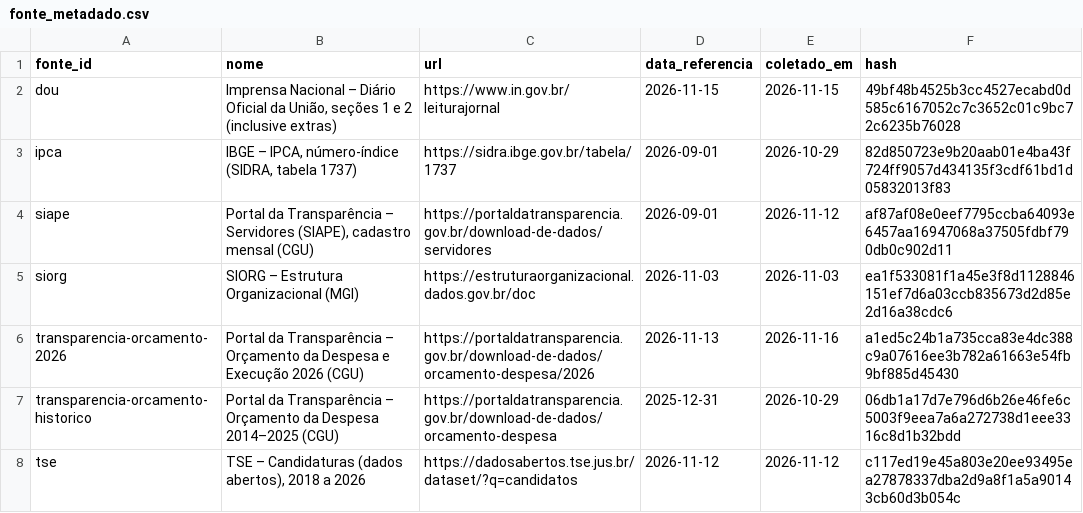
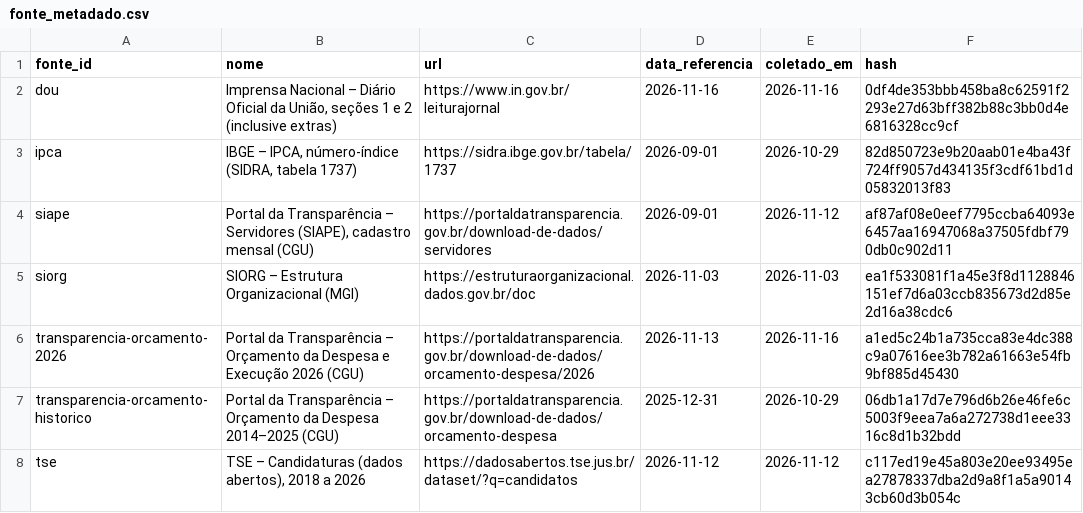
Before and after one commit to dpdanilo/painel-ministerios, a CSV file: data/normalizado/fonte_metadado.csv, drawn as a sheet.

```diff
--- a/data/normalizado/fonte_metadado.csv
+++ b/data/normalizado/fonte_metadado.csv
@@ -1,3 +1,3 @@
 fonte_id,nome,url,data_referencia,coletado_em,hash
-dou,"Imprensa Nacional – Diário Oficial da União, seções 1 e 2 (inclusive extras)",https://www.in.gov.br/leiturajornal,2026-11-15,2026-11-15,49bf48b4525b3cc4527ecabd0d585c6167052c7c3652c01c9bc72c6235b76028
+dou,"Imprensa Nacional – Diário Oficial da União, seções 1 e 2 (inclusive extras)",https://www.in.gov.br/leiturajornal,2026-11-16,2026-11-16,0df4de353bbb458ba8c62591f2293e27d63bff382b88c3bb0d4e6816328cc9cf
 ipca,"IBGE – IPCA, número-índice (SIDRA, tabela 1737)",https://sidra.ibge.gov.br/tabela/1737,2026-09-01,2026-10-29,82d850723e9b20aab01e4ba43f724ff9057d434135f3cdf61bd1d05832013f83
```
Also changed, not shown: data/normalizado/dou_ato.csv.
